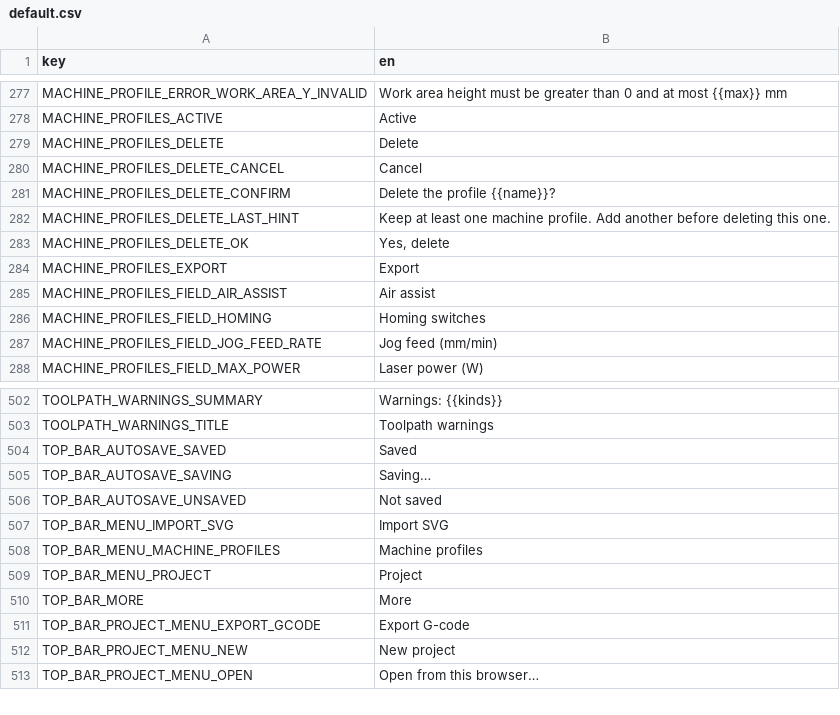
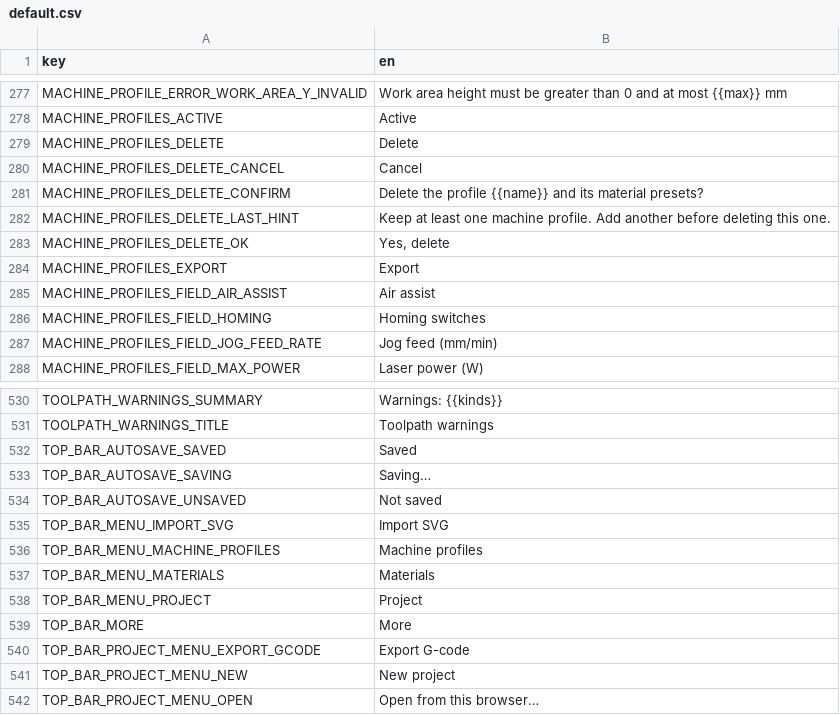
Before and after one commit to Korialstrazh/webgrbl, a CSV file: tools/localization/default.csv, drawn as a sheet; only a part is shown, gaps mark what is left out; the diff covers the shown part only.

```diff
--- a/tools/localization/default.csv
+++ b/tools/localization/default.csv
@@ -280,3 +280,3 @@ MACHINE_PROFILES_DELETE;Delete
 MACHINE_PROFILES_DELETE_CANCEL;Cancel
-MACHINE_PROFILES_DELETE_CONFIRM;Delete the profile {{name}}?
+MACHINE_PROFILES_DELETE_CONFIRM;Delete the profile {{name}} and its material presets?
 MACHINE_PROFILES_DELETE_LAST_HINT;Keep at least one machine profile. Add another before deleting this one.
@@ -508,2 +536,3 @@ TOP_BAR_MENU_IMPORT_SVG;Import SVG
 TOP_BAR_MENU_MACHINE_PROFILES;Machine profiles
+TOP_BAR_MENU_MATERIALS;Materials
 TOP_BAR_MENU_PROJECT;Project
```
Also changed, not shown: 28 added rows elsewhere in this file, 28 other files.
